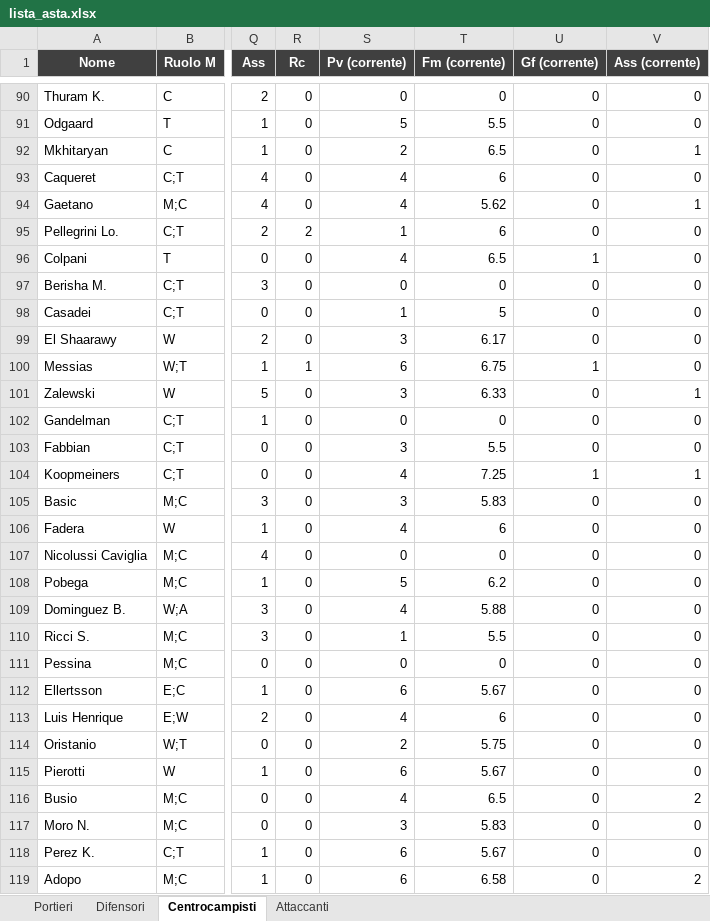
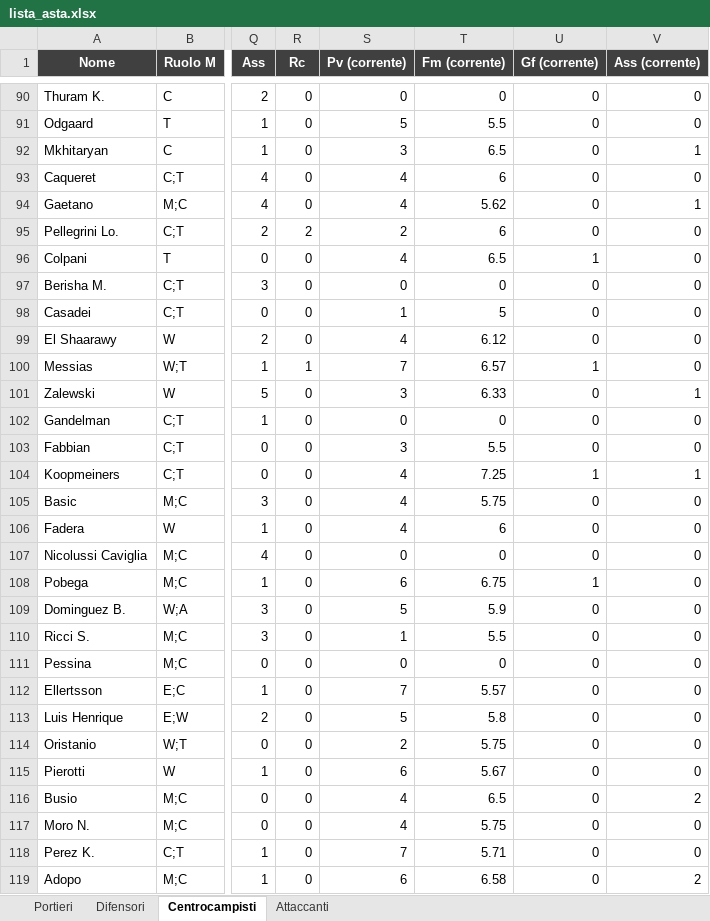
Before and after one commit to danielebaldo/fantaden, an Excel workbook: export/lista_asta.xlsx, sheet Centrocampisti, drawn as a sheet; only a part is shown, gaps mark what is left out; values as stored, in another font and other column widths than the file's, no borders; the diff covers the shown part only; the diff names each change by its address in the sheet, - before the commit and + after, or states it on an @@ line.

```diff
--- a/export/lista_asta.xlsx (sheet Centrocampisti)
+++ b/export/lista_asta.xlsx (sheet Centrocampisti)
-S92 (Pv (corrente)): 2
+S92 (Pv (corrente)): 3
-S95 (Pv (corrente)): 1
+S95 (Pv (corrente)): 2
-S99 (Pv (corrente)): 3
+S99 (Pv (corrente)): 4
-T99 (Fm (corrente)): 6.17
+T99 (Fm (corrente)): 6.12
-S100 (Pv (corrente)): 6
+S100 (Pv (corrente)): 7
-T100 (Fm (corrente)): 6.75
+T100 (Fm (corrente)): 6.57
-S105 (Pv (corrente)): 3
+S105 (Pv (corrente)): 4
-T105 (Fm (corrente)): 5.83
+T105 (Fm (corrente)): 5.75
-S108 (Pv (corrente)): 5
+S108 (Pv (corrente)): 6
-T108 (Fm (corrente)): 6.2
+T108 (Fm (corrente)): 6.75
-U108 (Gf (corrente)): 0
+U108 (Gf (corrente)): 1
-S109 (Pv (corrente)): 4
+S109 (Pv (corrente)): 5
-T109 (Fm (corrente)): 5.88
+T109 (Fm (corrente)): 5.9
-S112 (Pv (corrente)): 6
+S112 (Pv (corrente)): 7
-T112 (Fm (corrente)): 5.67
+T112 (Fm (corrente)): 5.57
-S113 (Pv (corrente)): 4
+S113 (Pv (corrente)): 5
-T113 (Fm (corrente)): 6
+T113 (Fm (corrente)): 5.8
-S117 (Pv (corrente)): 3
+S117 (Pv (corrente)): 4
-T117 (Fm (corrente)): 5.83
+T117 (Fm (corrente)): 5.75
-S118 (Pv (corrente)): 6
+S118 (Pv (corrente)): 7
-T118 (Fm (corrente)): 5.67
+T118 (Fm (corrente)): 5.71
```
Also changed, not shown: 61 edited cells elsewhere in this sheet, sheet Difensori, sheet Attaccanti, sheet Portieri, 4 other files.
